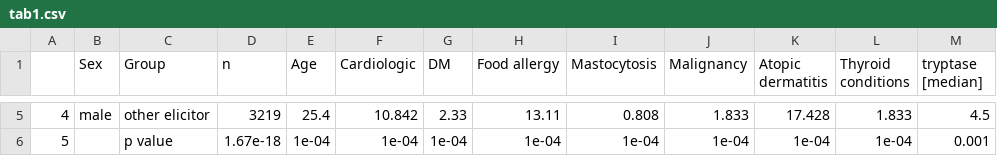
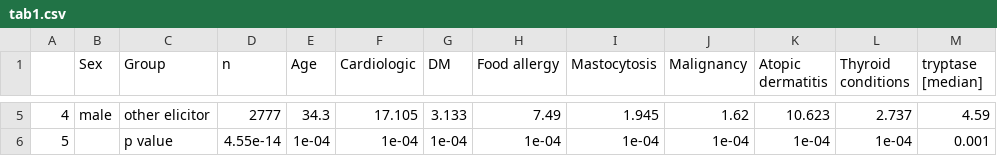
Before and after one commit to wolass/RefractoryAnaOrg, a CSV file: tab1.csv, drawn as a sheet; only a part is shown, gaps mark what is left out; the diff covers the shown part only.

```diff
--- a/tab1.csv
+++ b/tab1.csv
@@ -5,2 +5,2 @@
-"4","male","other elicitor",3219,25.4,10.842,2.33,13.11,0.808,1.833,17.428,1.833,4.5
-"5","","p value",1.67e-18,1e-04,1e-04,1e-04,1e-04,1e-04,1e-04,1e-04,1e-04,0.001
+"4","male","other elicitor",2777,34.3,17.105,3.133,7.49,1.945,1.62,10.623,2.737,4.59
+"5","","p value",4.55e-14,1e-04,1e-04,1e-04,1e-04,1e-04,1e-04,1e-04,1e-04,0.001
```
Also changed, not shown: 30 edited cells elsewhere in this file, elicitorTab.csv, riskTab.csv, 19 other files.
